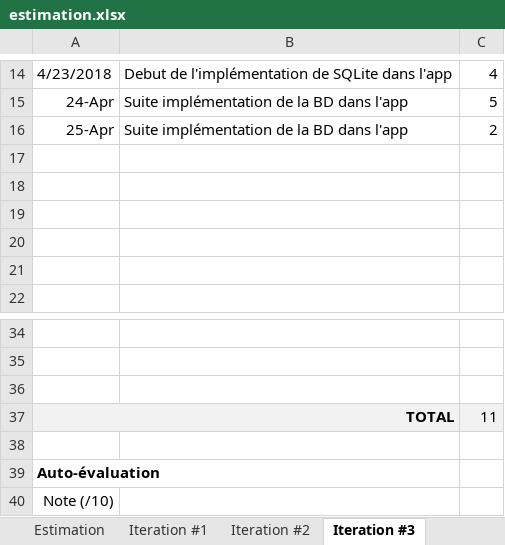
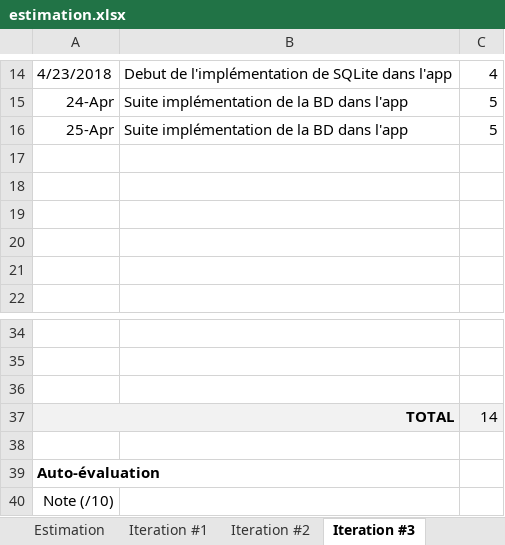
Before and after one commit to Hexonick/Tamagotchi, an Excel workbook: Synopsys/estimation.xlsx, sheet Iteration #3, drawn as a sheet; only a part is shown, gaps mark what is left out; values as stored, in another font and other column widths than the file's, no borders; charts and pictures not drawn; the diff names each change by its address in the sheet, - before the commit and + after, or states it on an @@ line.

```diff
--- a/Synopsys/estimation.xlsx (sheet Iteration #3)
+++ b/Synopsys/estimation.xlsx (sheet Iteration #3)
-C16: 2
+C16: 5
-C37: 11
+C37: 14
```
Also changed, not shown: 6 other files.
